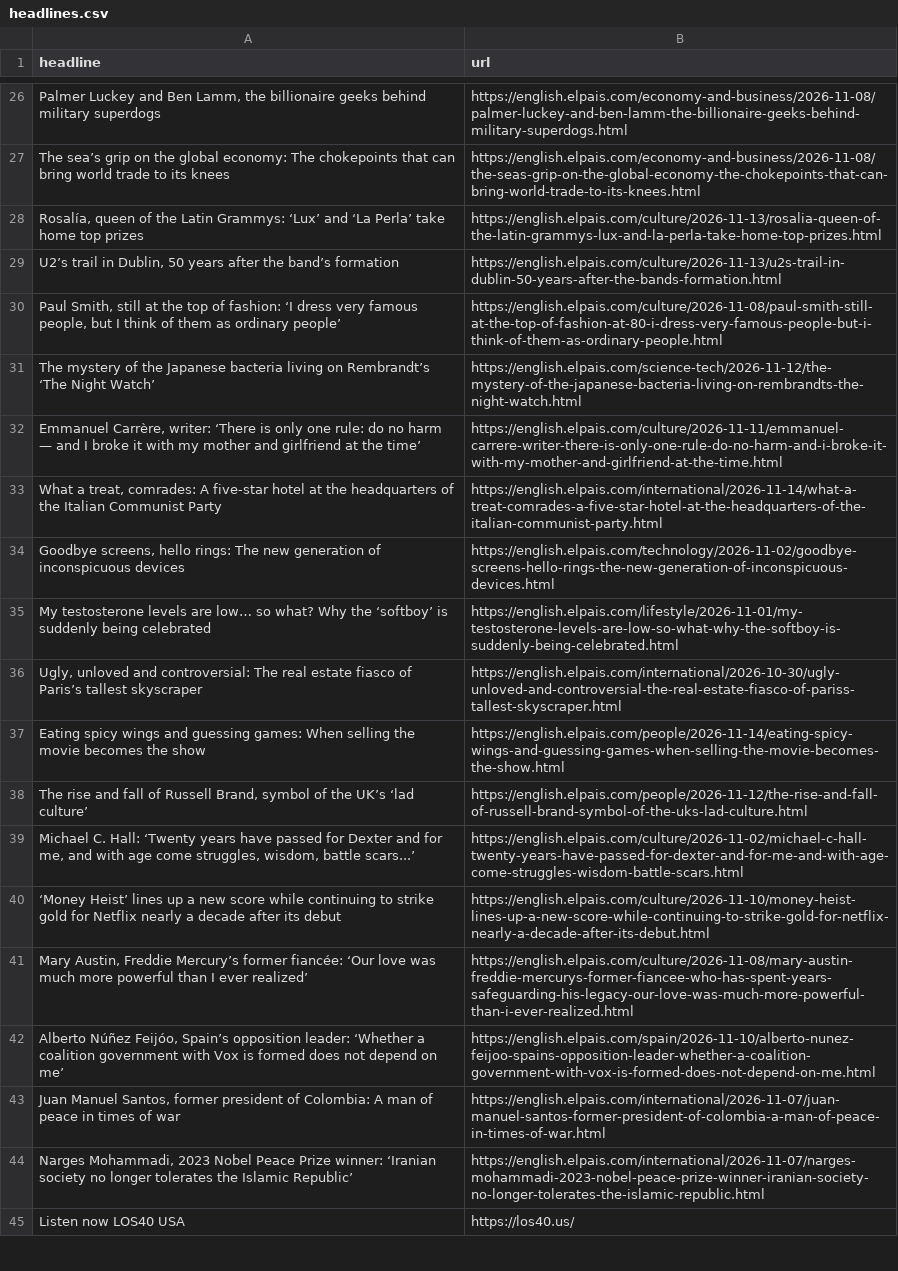
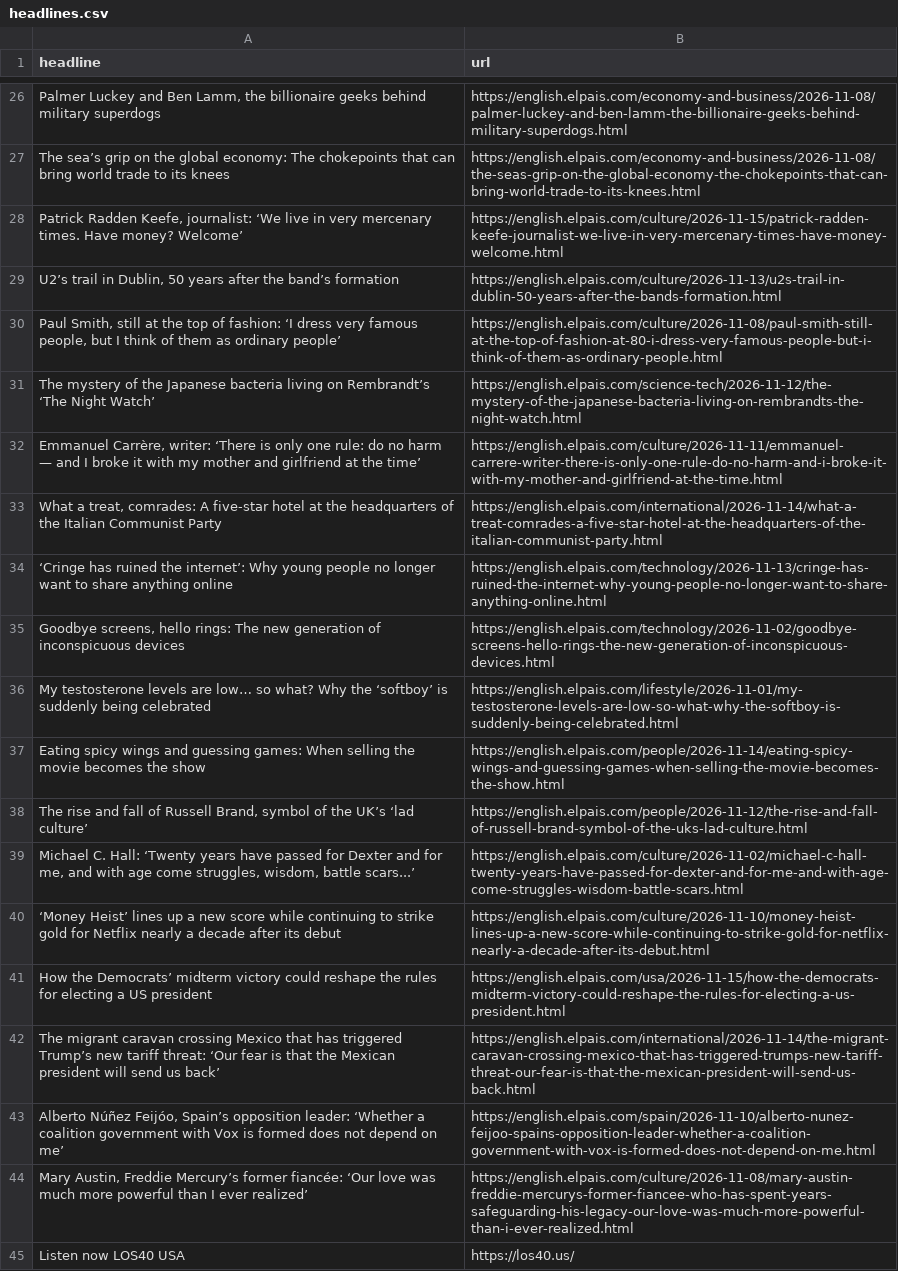
Before and after one commit to LisaMEckardt/el-pais-autoscraper, a CSV file: headlines.csv, drawn as a sheet; only a part is shown, gaps mark what is left out; removed rows and columns are numbered as before the commit, all else as after; the diff covers the shown part only; the diff names each change by its address in the sheet, - before the commit and + after, or states it on an @@ line.

```diff
--- a/headlines.csv
+++ b/headlines.csv
@@ row 28 moved to row 55: Rosalía, queen of the Latin Grammys: ‘Lu… @@
@@ row 14 moved to row 28: Patrick Radden Keefe, journalist: ‘We li… @@
+row 34: ‘Cringe has ruined the internet’: Why young people no longer want to share anything online | https://english.elpais.com/technology/2026-11-13/cringe-has-ruined-the-internet-why-young-people-no-longer-want-to-share-anything-online.html
-row 36: Ugly, unloved and controversial: The real estate fiasco of Paris’s tallest skyscraper | https://english.elpais.com/international/2026-10-30/ugly-unloved-and-controversial-the-real-estate-fiasco-of-pariss-tallest-skyscraper.html
+row 41: How the Democrats’ midterm victory could reshape the rules for electing a US president | https://english.elpais.com/usa/2026-11-15/how-the-democrats-midterm-victory-could-reshape-the-rules-for-electing-a-us-president.html
+row 42: The migrant caravan crossing Mexico that has triggered Trump’s new tariff threat: ‘Our fear is that the Mexican president will send us back’ | https://english.elpais.com/international/2026-11-14/the-migrant-caravan-crossing-mexico-that-has-triggered-trumps-new-tariff-threat-our-fear-is-that-the-mexican-president-will-send-us-back.html
@@ row 42 moved to row 43: Alberto Núñez Feijóo, Spain’s opposition… @@
-row 43: Juan Manuel Santos, former president of Colombia: A man of peace in times of war | https://english.elpais.com/international/2026-11-07/juan-manuel-santos-former-president-of-colombia-a-man-of-peace-in-times-of-war.html
-row 44: Narges Mohammadi, 2023 Nobel Peace Prize winner: ‘Iranian society no longer tolerates the Islamic Republic’ | https://english.elpais.com/international/2026-11-07/narges-mohammadi-2023-nobel-peace-prize-winner-iranian-society-no-longer-tolerates-the-islamic-republic.html
```
Also changed, not shown: 8 added rows, 8 removed rows and 4 moved rows elsewhere in this file.
